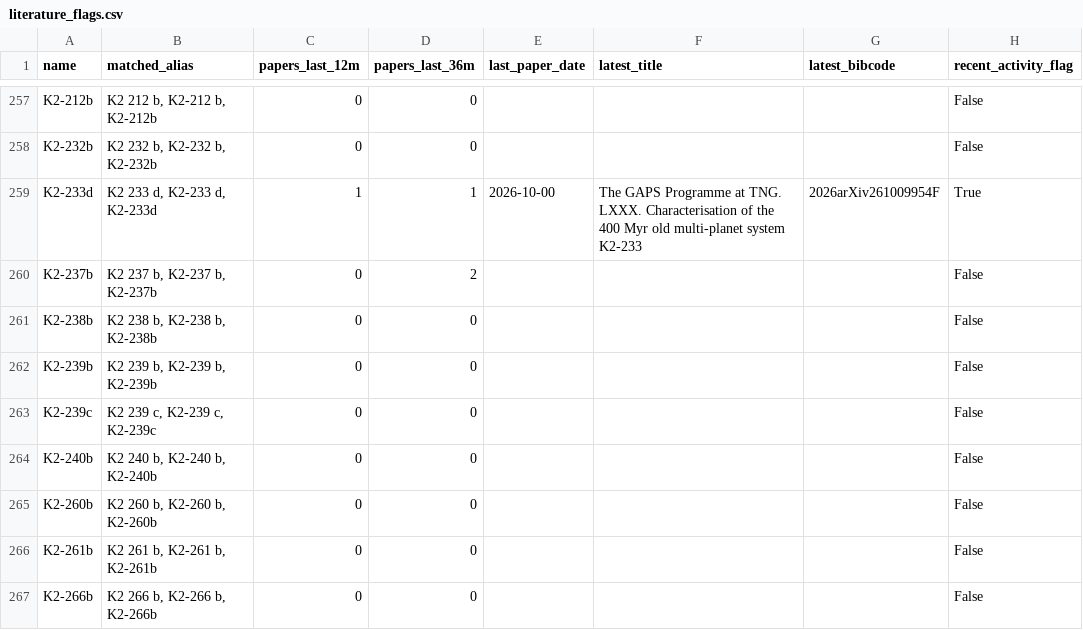
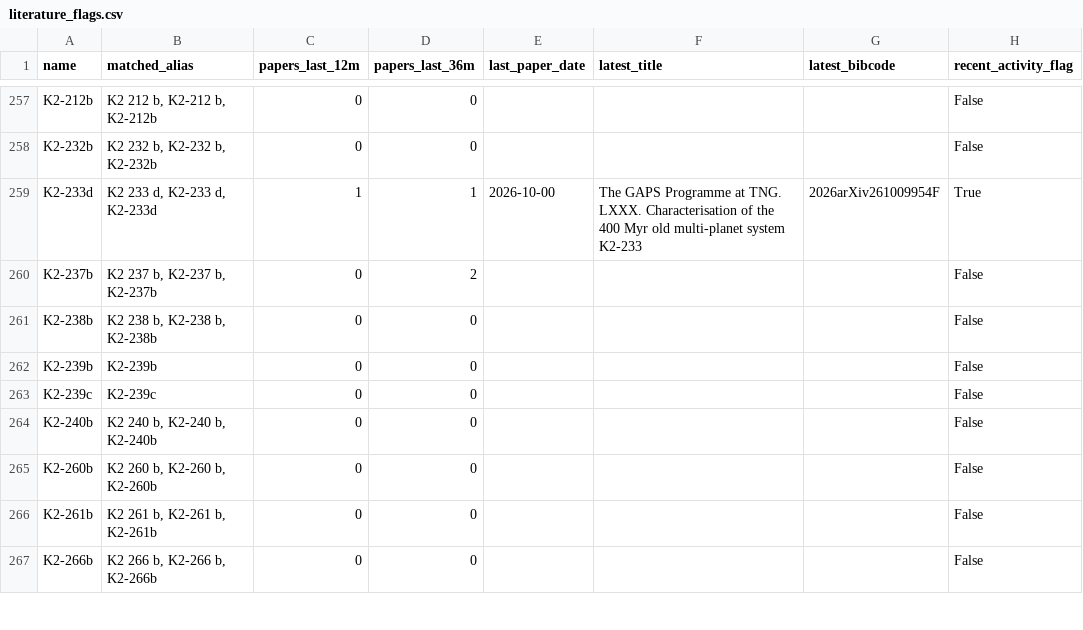
Before and after one commit to fran-zuch/ttv-prioritisation, a CSV file: output/literature_flags.csv, drawn as a sheet; only a part is shown, gaps mark what is left out; the diff covers the shown part only.

```diff
--- a/output/literature_flags.csv
+++ b/output/literature_flags.csv
@@ -261,4 +261,4 @@ K2-237b,"K2 237 b, K2-237 b, K2-237b",0,2,,,,False
 K2-238b,"K2 238 b, K2-238 b, K2-238b",0,0,,,,False
-K2-239b,"K2 239 b, K2-239 b, K2-239b",0,0,,,,False
-K2-239c,"K2 239 c, K2-239 c, K2-239c",0,0,,,,False
+K2-239b,K2-239b,0,0,,,,False
+K2-239c,K2-239c,0,0,,,,False
 K2-240b,"K2 240 b, K2-240 b, K2-240b",0,0,,,,False
```
Also changed, not shown: 1 added row, 1 removed row and 115 edited cells elsewhere in this file, 1 other file.
